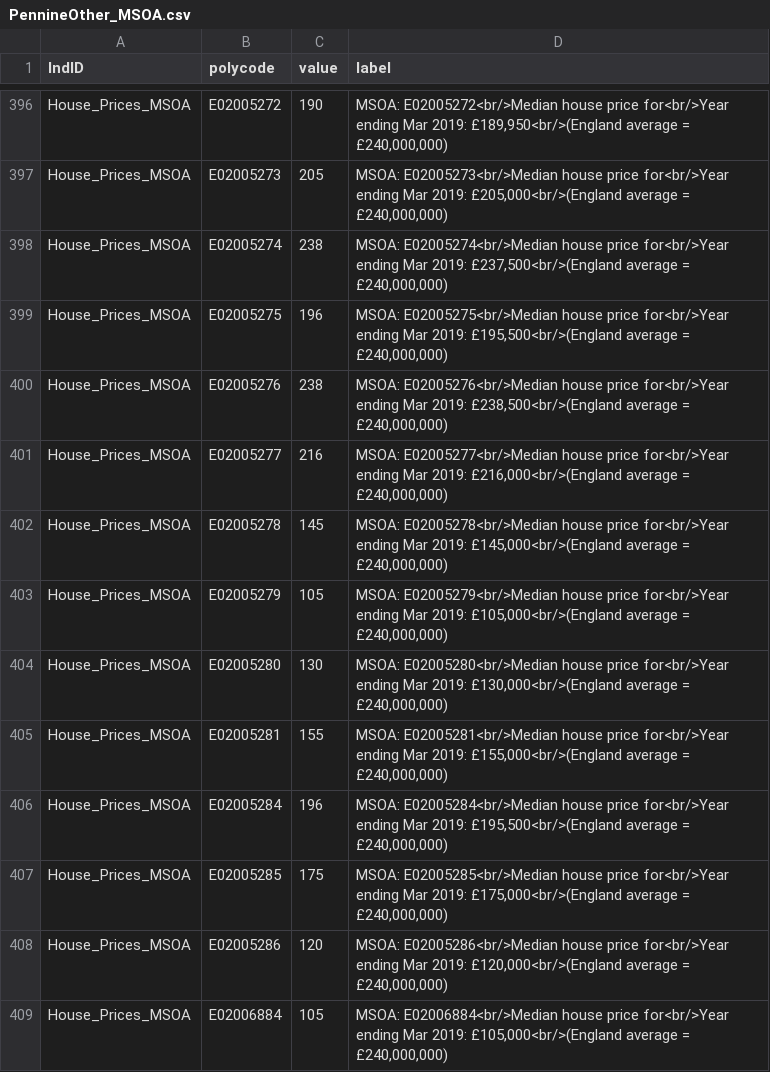
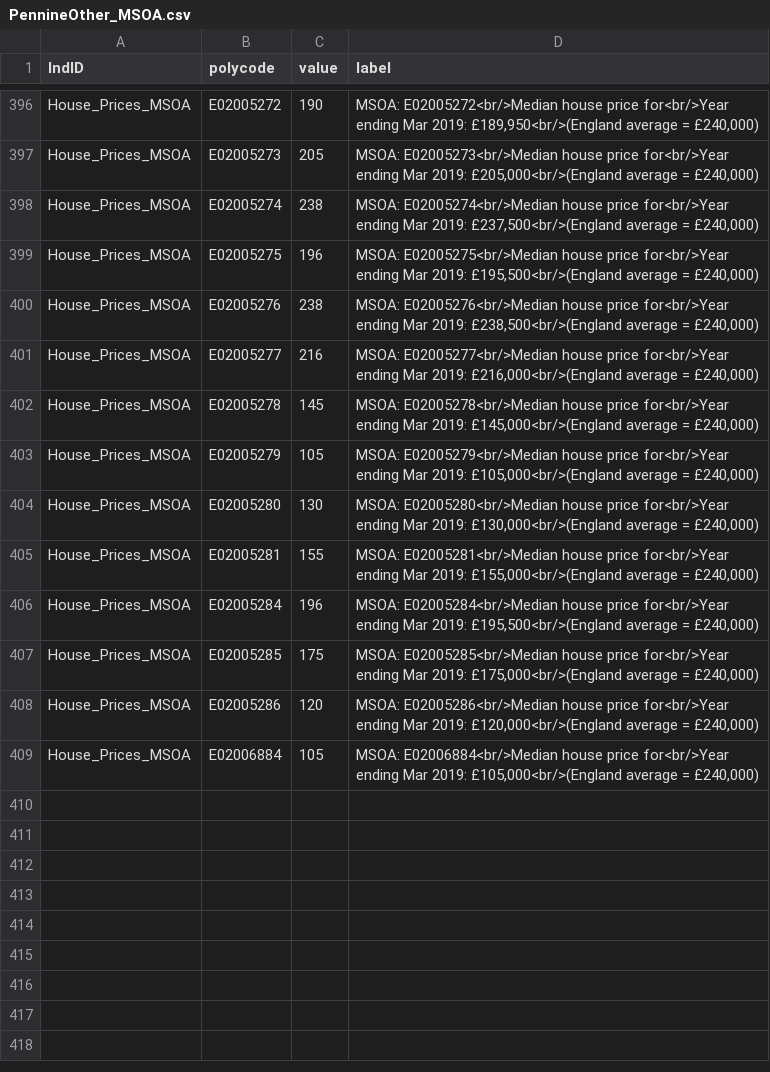
Before and after one commit to bwd-ph/mapdata, a CSV file: PennineOther_MSOA.csv, drawn as a sheet; only a part is shown, gaps mark what is left out; the diff covers the shown part only; the diff names each change by its address in the sheet, - before the commit and + after, or states it on an @@ line.

```diff
--- a/PennineOther_MSOA.csv
+++ b/PennineOther_MSOA.csv
-D396 (label): …average = £240,000,000)
+D396 (label): …average = £240,000)
-D397 (label): …average = £240,000,000)
+D397 (label): …average = £240,000)
-D398 (label): …average = £240,000,000)
+D398 (label): …average = £240,000)
-D399 (label): …average = £240,000,000)
+D399 (label): …average = £240,000)
-D400 (label): …average = £240,000,000)
+D400 (label): …average = £240,000)
-D401 (label): …average = £240,000,000)
+D401 (label): …average = £240,000)
-D402 (label): …average = £240,000,000)
+D402 (label): …average = £240,000)
-D403 (label): …average = £240,000,000)
+D403 (label): …average = £240,000)
-D404 (label): …average = £240,000,000)
+D404 (label): …average = £240,000)
-D405 (label): …average = £240,000,000)
+D405 (label): …average = £240,000)
-D406 (label): …average = £240,000,000)
+D406 (label): …average = £240,000)
-D407 (label): …average = £240,000,000)
+D407 (label): …average = £240,000)
-D408 (label): …average = £240,000,000)
+D408 (label): …average = £240,000)
-D409 (label): …average = £240,000,000)
+D409 (label): …average = £240,000)
```
Also changed, not shown: 54 edited cells elsewhere in this file.
